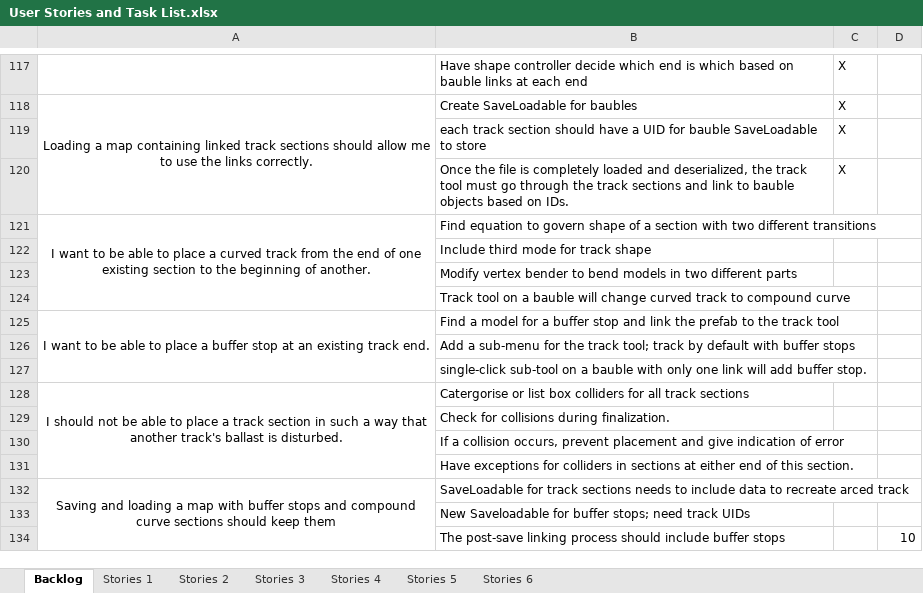
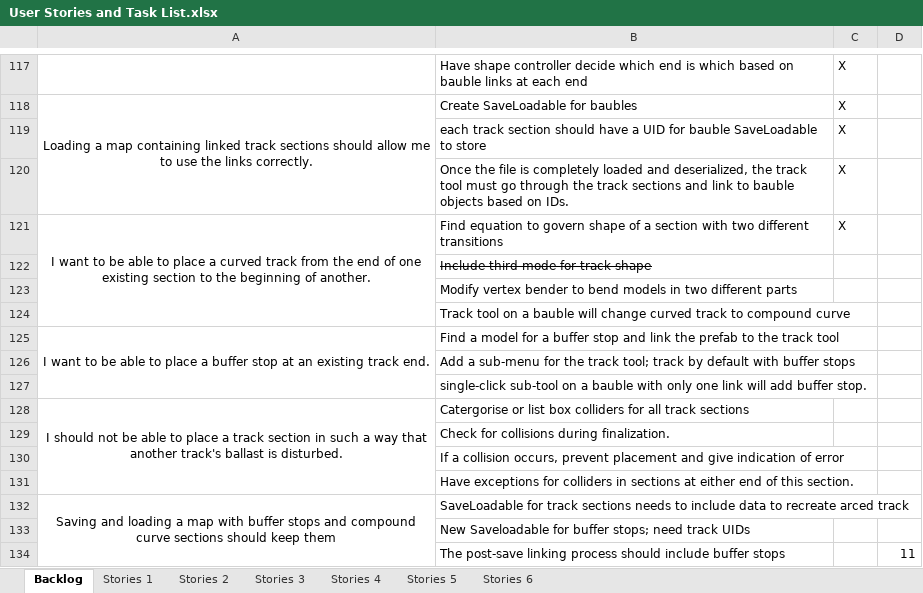
Before and after one commit to TurkeyXIII/Trains, an Excel workbook: Docs/User Stories and Task List.xlsx, sheet Backlog, drawn as a sheet; only a part is shown, gaps mark what is left out; values as stored, in another font and other column widths than the file's, no borders; the diff names each change by its address in the sheet, - before the commit and + after, or states it on an @@ line.

```diff
--- a/Docs/User Stories and Task List.xlsx (sheet Backlog)
+++ b/Docs/User Stories and Task List.xlsx (sheet Backlog)
-C121: (empty)
+C121: X
-B122 strikethrough: off
+B122 strikethrough: on
-D134: 10
+D134: 11
```
Also changed, not shown: 5 other files.
